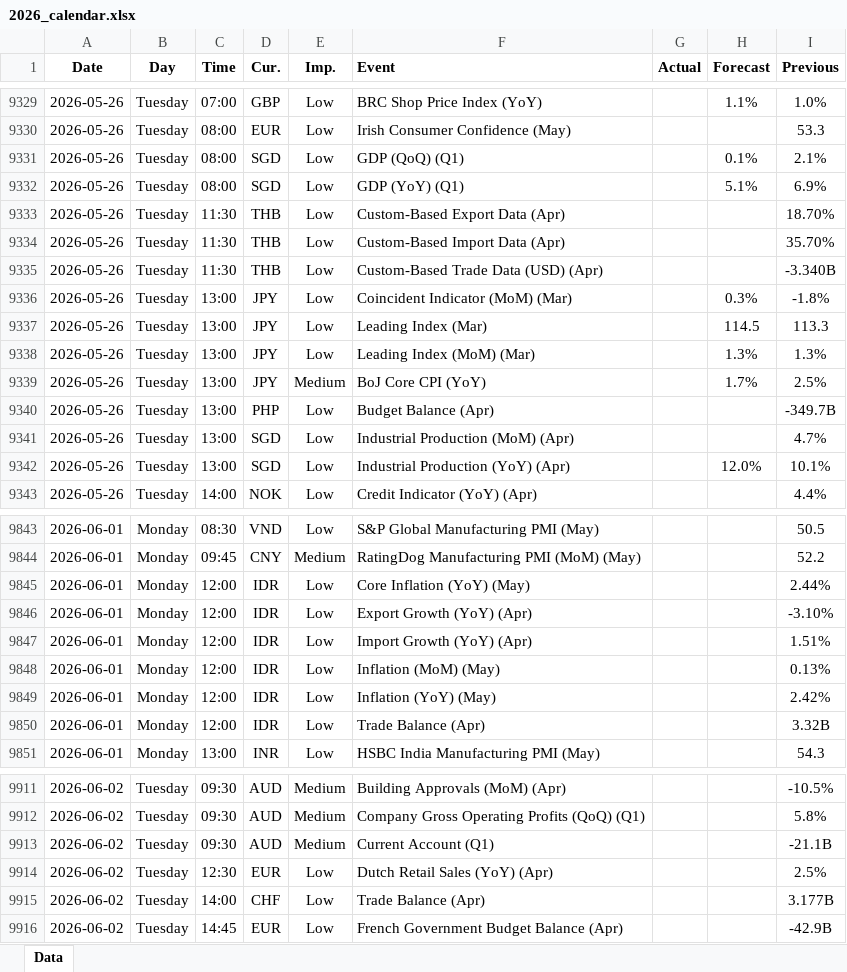
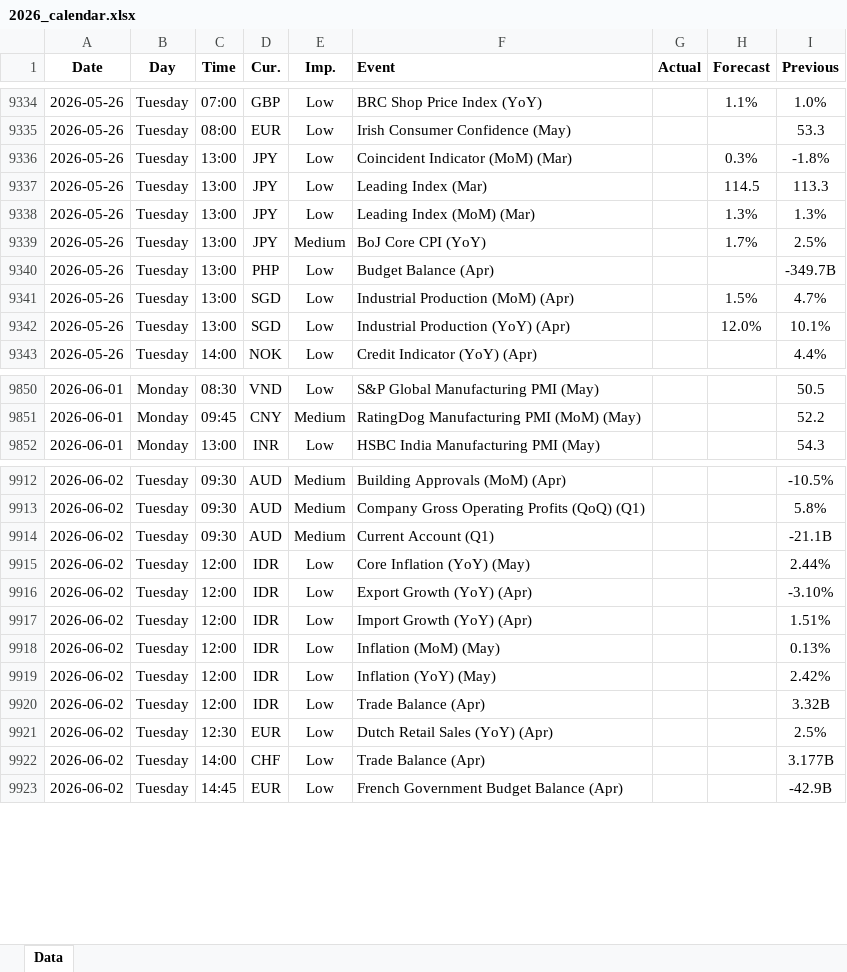
Before and after one commit to yiyousiow000814/XAUUSD-Calendar-Agent, an Excel workbook: data/Economic_Calendar/2026/2026_calendar.xlsx, sheet Data, drawn as a sheet; only a part is shown, gaps mark what is left out; values as stored, in another font and other column widths than the file's, no borders; removed rows and columns are numbered as before the commit, all else as after; the diff covers the shown part only; the diff names each change by its address in the sheet, - before the commit and + after, or states it on an @@ line.

```diff
--- a/data/Economic_Calendar/2026/2026_calendar.xlsx (sheet Data)
+++ b/data/Economic_Calendar/2026/2026_calendar.xlsx (sheet Data)
-row 9331: 2026-05-26 | Tuesday | 08:00 | SGD | Low | GDP (QoQ) (Q1) |  | 0.1% | 2.1%
-row 9332: 2026-05-26 | Tuesday | 08:00 | SGD | Low | GDP (YoY) (Q1) |  | 5.1% | 6.9%
-row 9333: 2026-05-26 | Tuesday | 11:30 | THB | Low | Custom-Based Export Data (Apr) |  |  | 18.70%
-row 9334: 2026-05-26 | Tuesday | 11:30 | THB | Low | Custom-Based Import Data (Apr) |  |  | 35.70%
-row 9335: 2026-05-26 | Tuesday | 11:30 | THB | Low | Custom-Based Trade Data (USD) (Apr) |  |  | -3.340B
-H9341 (Forecast): (empty)
+H9341 (Forecast): 1.5%
-row 9845: 2026-06-01 | Monday | 12:00 | IDR | Low | Core Inflation (YoY) (May) |  |  | 2.44%
-row 9846: 2026-06-01 | Monday | 12:00 | IDR | Low | Export Growth (YoY) (Apr) |  |  | -3.10%
-row 9847: 2026-06-01 | Monday | 12:00 | IDR | Low | Import Growth (YoY) (Apr) |  |  | 1.51%
-row 9848: 2026-06-01 | Monday | 12:00 | IDR | Low | Inflation (MoM) (May) |  |  | 0.13%
-row 9849: 2026-06-01 | Monday | 12:00 | IDR | Low | Inflation (YoY) (May) |  |  | 2.42%
-row 9850: 2026-06-01 | Monday | 12:00 | IDR | Low | Trade Balance (Apr) |  |  | 3.32B
+row 9915: 2026-06-02 | Tuesday | 12:00 | IDR | Low | Core Inflation (YoY) (May) |  |  | 2.44%
+row 9916: 2026-06-02 | Tuesday | 12:00 | IDR | Low | Export Growth (YoY) (Apr) |  |  | -3.10%
+row 9917: 2026-06-02 | Tuesday | 12:00 | IDR | Low | Import Growth (YoY) (Apr) |  |  | 1.51%
+row 9918: 2026-06-02 | Tuesday | 12:00 | IDR | Low | Inflation (MoM) (May) |  |  | 0.13%
+row 9919: 2026-06-02 | Tuesday | 12:00 | IDR | Low | Inflation (YoY) (May) |  |  | 2.42%
+row 9920: 2026-06-02 | Tuesday | 12:00 | IDR | Low | Trade Balance (Apr) |  |  | 3.32B
```
Also changed, not shown: 16 added rows, 4 removed rows and 39 edited cells elsewhere in this sheet, 2 other files.
